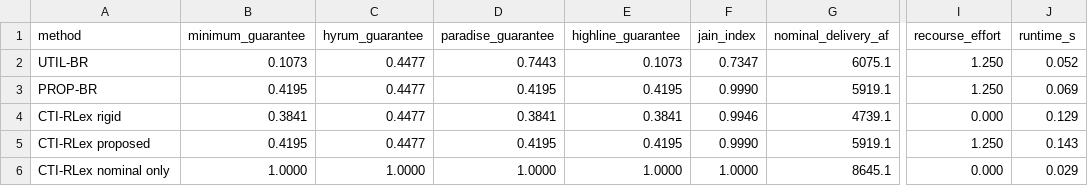
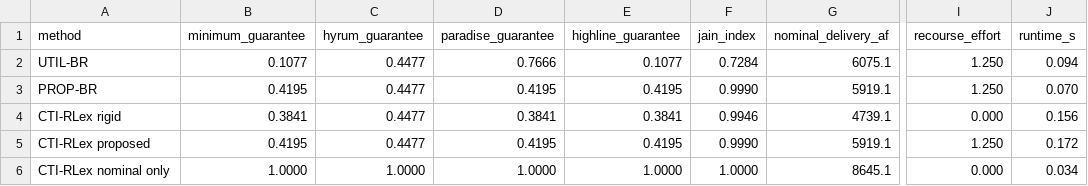
Before and after one commit to Adilbaygh/CTI-RLex, a CSV file: results/tables/Table_2_method_comparison.csv, drawn as a sheet; only a part is shown, gaps mark what is left out; the diff names each change by its address in the sheet, - before the commit and + after, or states it on an @@ line.

Commit message:
Report UTIL-BR after the fairness-optimistic tie-break; add the missing result producers, the Cache Valley regression tests, LICENSE and CITATION.cff

```diff
--- a/results/tables/Table_2_method_comparison.csv
+++ b/results/tables/Table_2_method_comparison.csv
-B2 (minimum_guarantee): 0.1073
+B2 (minimum_guarantee): 0.1077
-D2 (paradise_guarantee): 0.7443
+D2 (paradise_guarantee): 0.7666
-E2 (highline_guarantee): 0.1073
+E2 (highline_guarantee): 0.1077
-F2 (jain_index): 0.7347
+F2 (jain_index): 0.7284
-J2 (runtime_s): 0.052
+J2 (runtime_s): 0.094
-J3 (runtime_s): 0.069
+J3 (runtime_s): 0.070
-J4 (runtime_s): 0.129
+J4 (runtime_s): 0.156
-J5 (runtime_s): 0.143
+J5 (runtime_s): 0.172
-J6 (runtime_s): 0.029
+J6 (runtime_s): 0.034
```
Also changed, not shown: results/tables/Table_5_numerical_computational_audit.csv, 29 other files.
